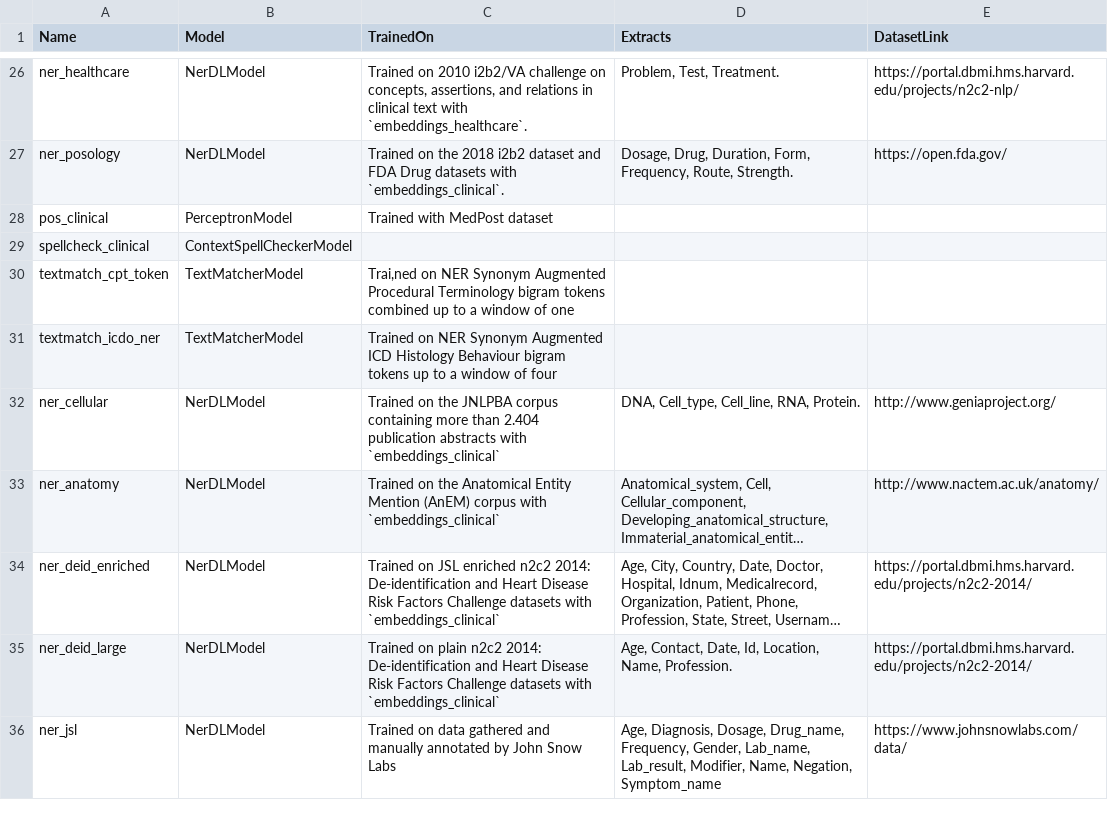
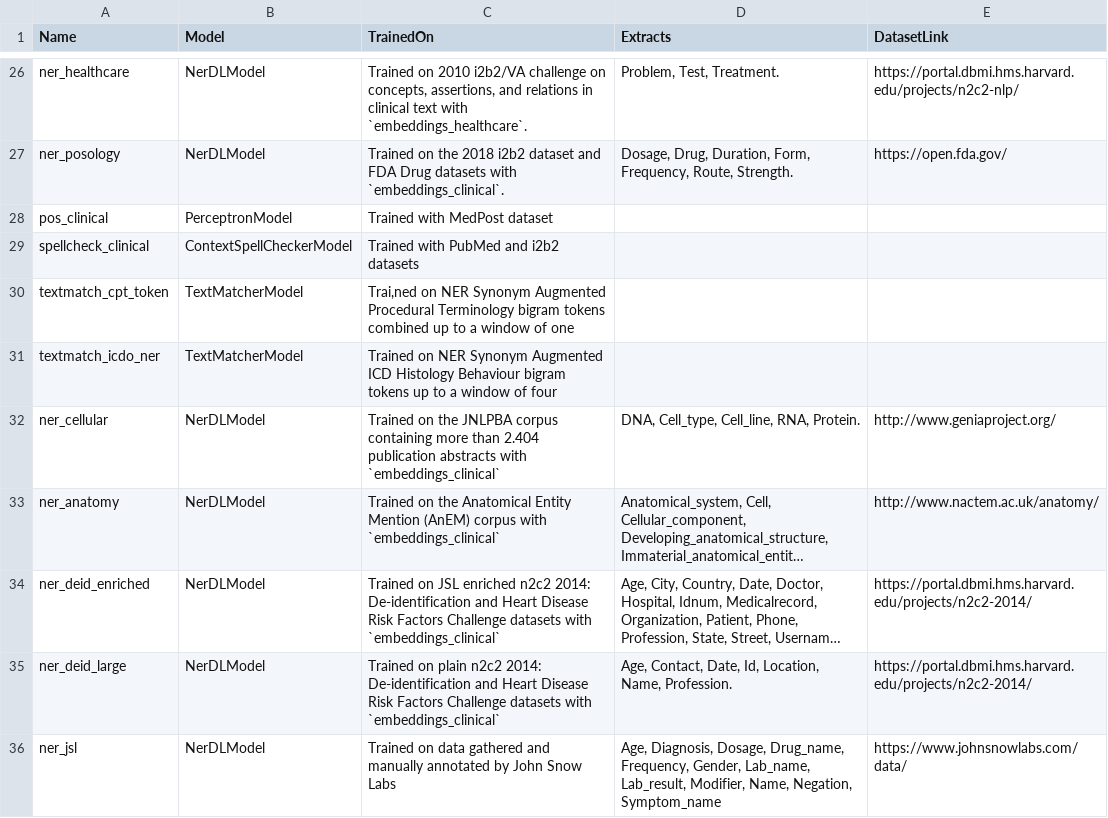
Before and after one commit to JohnSnowLabs/spark-nlp-models, a CSV file: entrerprise/model_metadata.csv, drawn as a sheet; only a part is shown, gaps mark what is left out; long unchanged cells end in ….

Commit message:
Dataset for spellchecker

```diff
--- a/entrerprise/model_metadata.csv
+++ b/entrerprise/model_metadata.csv
@@ -28,3 +28,3 @@
 "pos_clinical","PerceptronModel","Trained with MedPost dataset",,
-"spellcheck_clinical","ContextSpellCheckerModel","",,
+"spellcheck_clinical","ContextSpellCheckerModel","Trained with PubMed and i2b2 datasets",,
 "textmatch_cpt_token","TextMatcherModel","Trai,ned on NER Synonym Augmented Procedural Terminology bigram tokens combined up to a window of one",,
```
Also changed, not shown: 1 other file.
